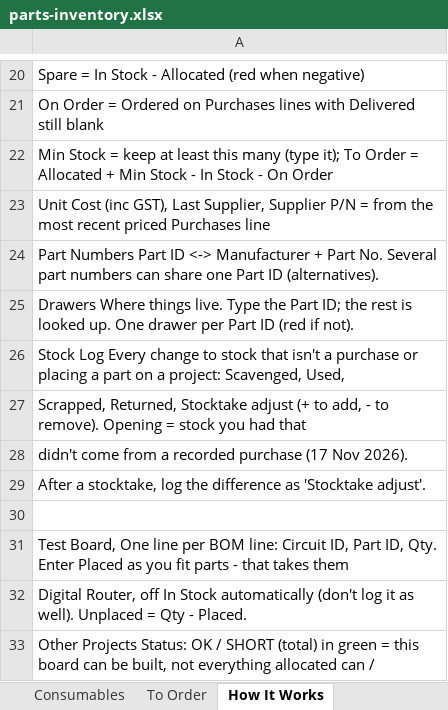
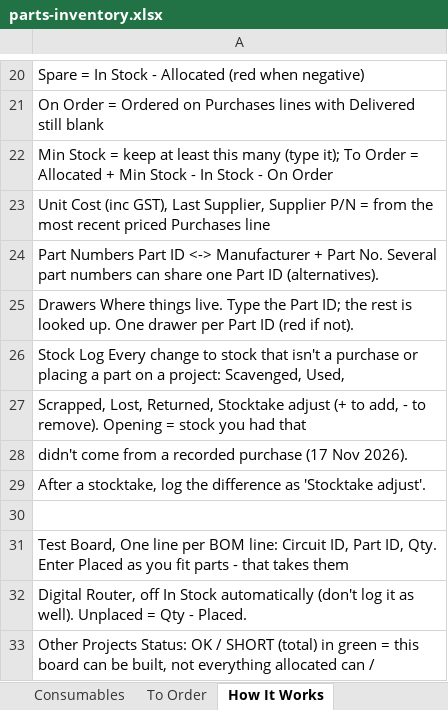
Before and after one commit to calris/Inventory, an Excel workbook: parts-inventory.xlsx, sheet How It Works, drawn as a sheet; only a part is shown, gaps mark what is left out; values as stored, in another font and other column widths than the file's, no borders; the diff names each change by its address in the sheet, - before the commit and + after, or states it on an @@ line.

```diff
--- a/parts-inventory.xlsx (sheet How It Works)
+++ b/parts-inventory.xlsx (sheet How It Works)
-A27: Scrapped, Returned, Stocktake…
+A27: Scrapped, Lost, Returned, Stocktake…
```
Also changed, not shown: sheet Components, sheet To Order, sheet Digital Router, sheet Drawers, sheet Test Board, sheet Purchases, 5 more sheets, formulas that keep their value.
